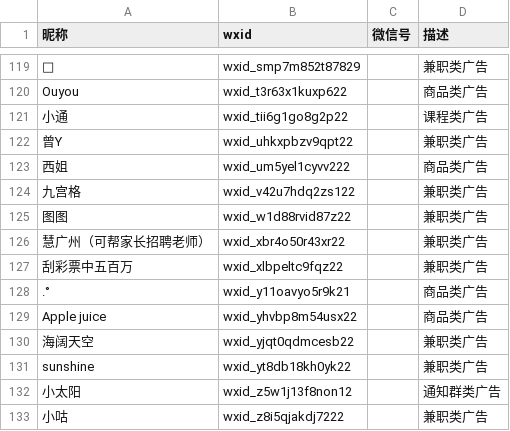
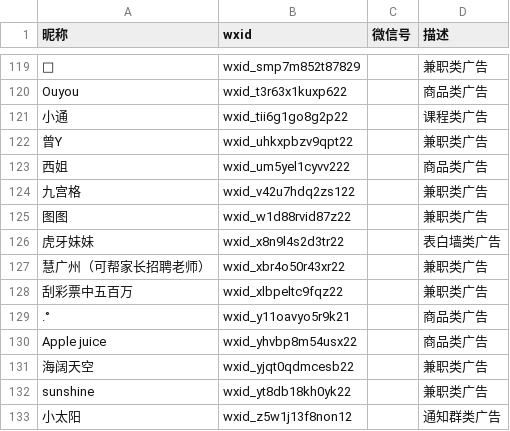
Before and after one commit to blacklisting/weixin, a CSV file: 广告.csv, drawn as a sheet; only a part is shown, gaps mark what is left out; the shorter side is filled out with more unchanged rows; the diff names each change by its address in the sheet, - before the commit and + after, or states it on an @@ line.

Commit message:
Update with a comment just seen.

```diff
--- a/广告.csv
+++ b/广告.csv
+row 126: 虎牙妹妹 | wxid_x8n9l4s2d3tr22 |  | 表白墙类广告
```
